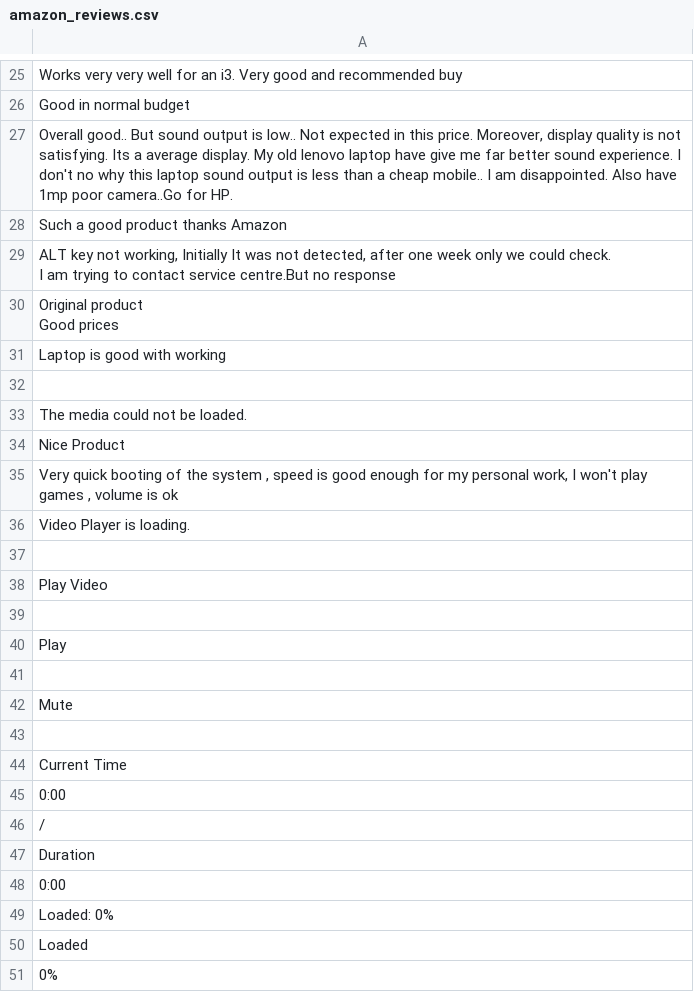
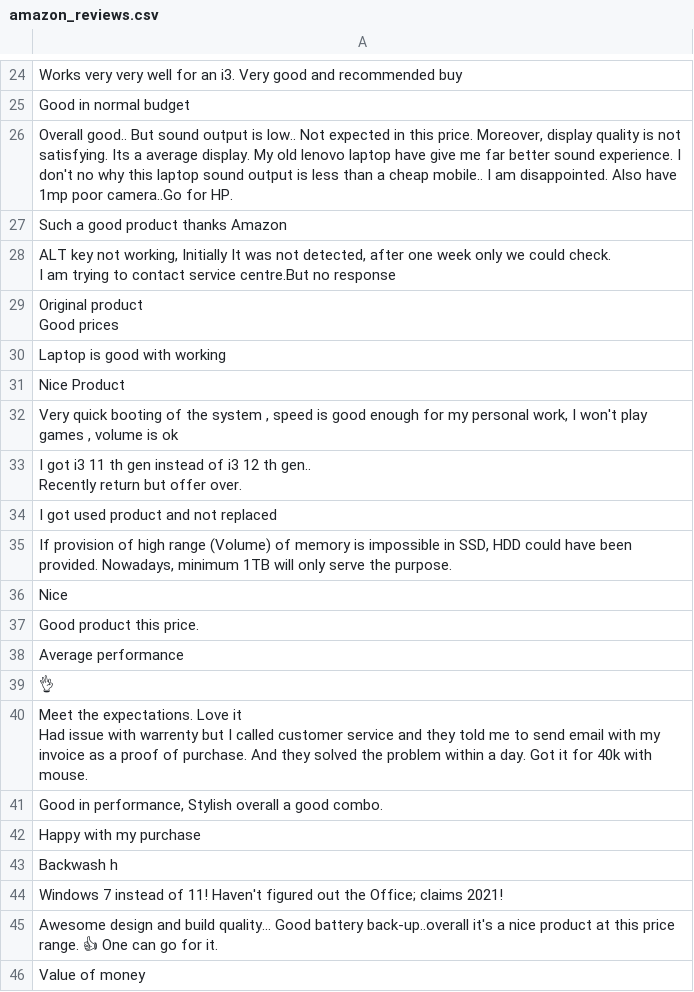
Before and after one commit to mr-sahu2002/review_scrapper, a CSV file: amazon_reviews.csv, drawn as a sheet; only a part is shown, gaps mark what is left out; the shorter side is filled out with more unchanged rows; the diff covers the shown part only.

Commit message:
scrapping only reviews with text

```diff
--- a/amazon_reviews.csv
+++ b/amazon_reviews.csv
@@ -65,23 +64,3 @@ Good prices"
 Laptop is good with working
-""
-"
-                    The media could not be loaded.
-                "
 Nice Product
 "Very quick booting of the system , speed is good enough for my personal work, I won't play games , volume is ok"
-Video Player is loading.
-""
-Play Video
-""
-Play
-""
-Mute
-""
-Current Time 
-0:00
-/
-Duration 
-0:00
-Loaded: 0%
-Loaded
-0%
```
Also changed, not shown: 65 removed rows elsewhere in this file, 1 other file.
